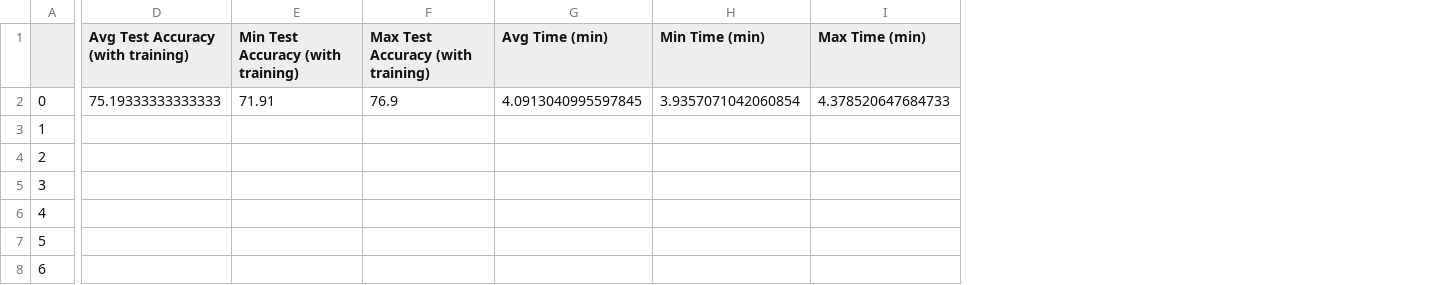
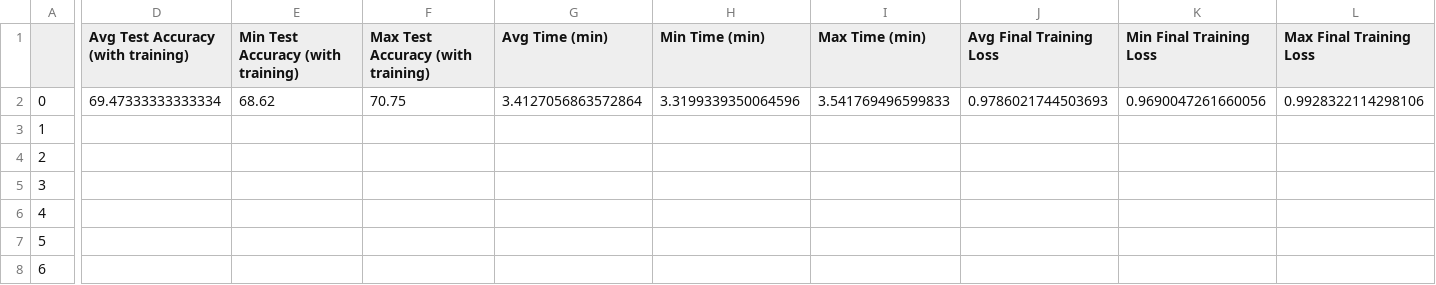
Before and after one commit to solinemignot/Adv_ML_Lottery_ticket_analysis_BOYINA_MIGNOT, a CSV file: df_accuracies/df_dense_CIFAR.csv, drawn as a sheet; only a part is shown, gaps mark what is left out; the diff names each change by its address in the sheet, - before the commit and + after, or states it on an @@ line.

```diff
--- a/df_accuracies/df_dense_CIFAR.csv
+++ b/df_accuracies/df_dense_CIFAR.csv
+column J (Avg Final Training Loss), row 2: 0.9786021744503693
+column K (Min Final Training Loss), row 2: 0.9690047261660056
+column L (Max Final Training Loss), row 2: 0.9928322114298106
-D2: 75.19333333333333
+D2: 69.47333333333334
-E2: 71.91
+E2: 68.62
-F2: 76.9
+F2: 70.75
-G2 (Avg Time (min)): 4.0913040995597845
+G2 (Avg Time (min)): 3.4127056863572864
-H2 (Min Time (min)): 3.9357071042060854
+H2 (Min Time (min)): 3.3199339350064596
-I2 (Max Time (min)): 4.378520647684733
+I2 (Max Time (min)): 3.541769496599833
```
Also changed, not shown: df_accuracies/df_imp_MNIST.csv, df_accuracies/df_sparse_CIFAR.csv, 38 other files.
